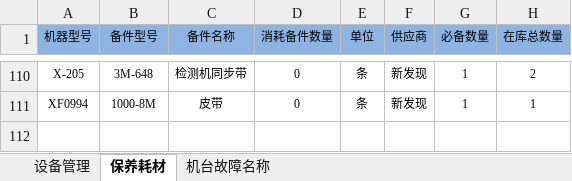
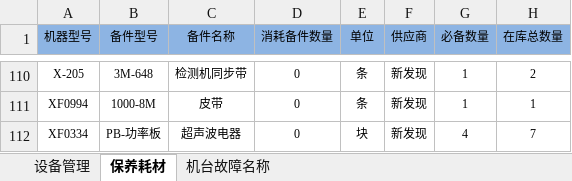
Before and after one commit to zhangxiaofengjs/pdsys, an Excel workbook: doc/refs/初始化数据/device.xlsx, sheet 保养耗材, drawn as a sheet; only a part is shown, gaps mark what is left out; values as stored, in another font and other column widths than the file's, no borders; the diff names each change by its address in the sheet, - before the commit and + after, or states it on an @@ line.

```diff
--- a/doc/refs/初始化数据/device.xlsx (sheet 保养耗材)
+++ b/doc/refs/初始化数据/device.xlsx (sheet 保养耗材)
+row 112: XF0334 | PB-功率板 | 超声波电器 | 0 | 块 | 新发现 | 4 | 7
```
Also changed, not shown: 14 other files.
